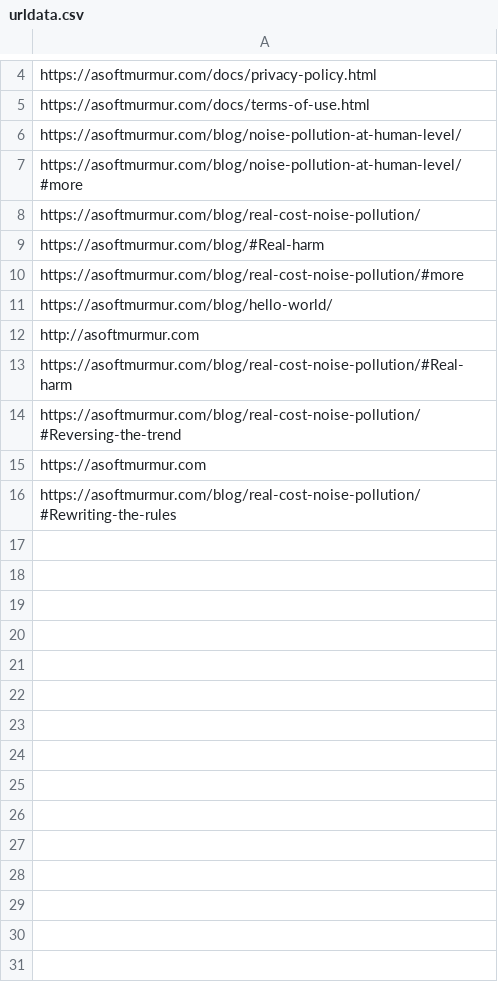
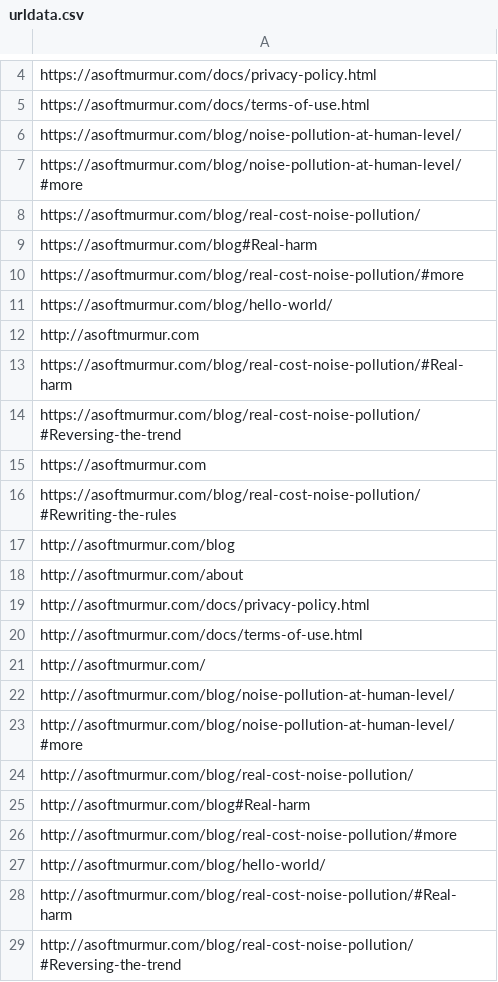
Before and after one commit to zick2/web-crawler, a CSV file: src/main/resources/urldata.csv, drawn as a sheet; only a part is shown, gaps mark what is left out; the diff names each change by its address in the sheet, - before the commit and + after, or states it on an @@ line.

```diff
--- a/src/main/resources/urldata.csv
+++ b/src/main/resources/urldata.csv
-A9: https://asoftmurmur.com/blog/#Real-harm
+A9: https://asoftmurmur.com/blog#Real-harm
+row 17: http://asoftmurmur.com/blog
+row 18: http://asoftmurmur.com/about
+row 19: http://asoftmurmur.com/docs/privacy-policy.html
+row 20: http://asoftmurmur.com/docs/terms-of-use.html
+row 21: http://asoftmurmur.com/
+row 22: http://asoftmurmur.com/blog/noise-pollution-at-human-level/
+row 23: http://asoftmurmur.com/blog/noise-pollution-at-human-level/#more
+row 24: http://asoftmurmur.com/blog/real-cost-noise-pollution/
+row 25: http://asoftmurmur.com/blog#Real-harm
+row 26: http://asoftmurmur.com/blog/real-cost-noise-pollution/#more
+row 27: http://asoftmurmur.com/blog/hello-world/
+row 28: http://asoftmurmur.com/blog/real-cost-noise-pollution/#Real-harm
+row 29: http://asoftmurmur.com/blog/real-cost-noise-pollution/#Reversing-the-trend
```
Also changed, not shown: 5 other files.
